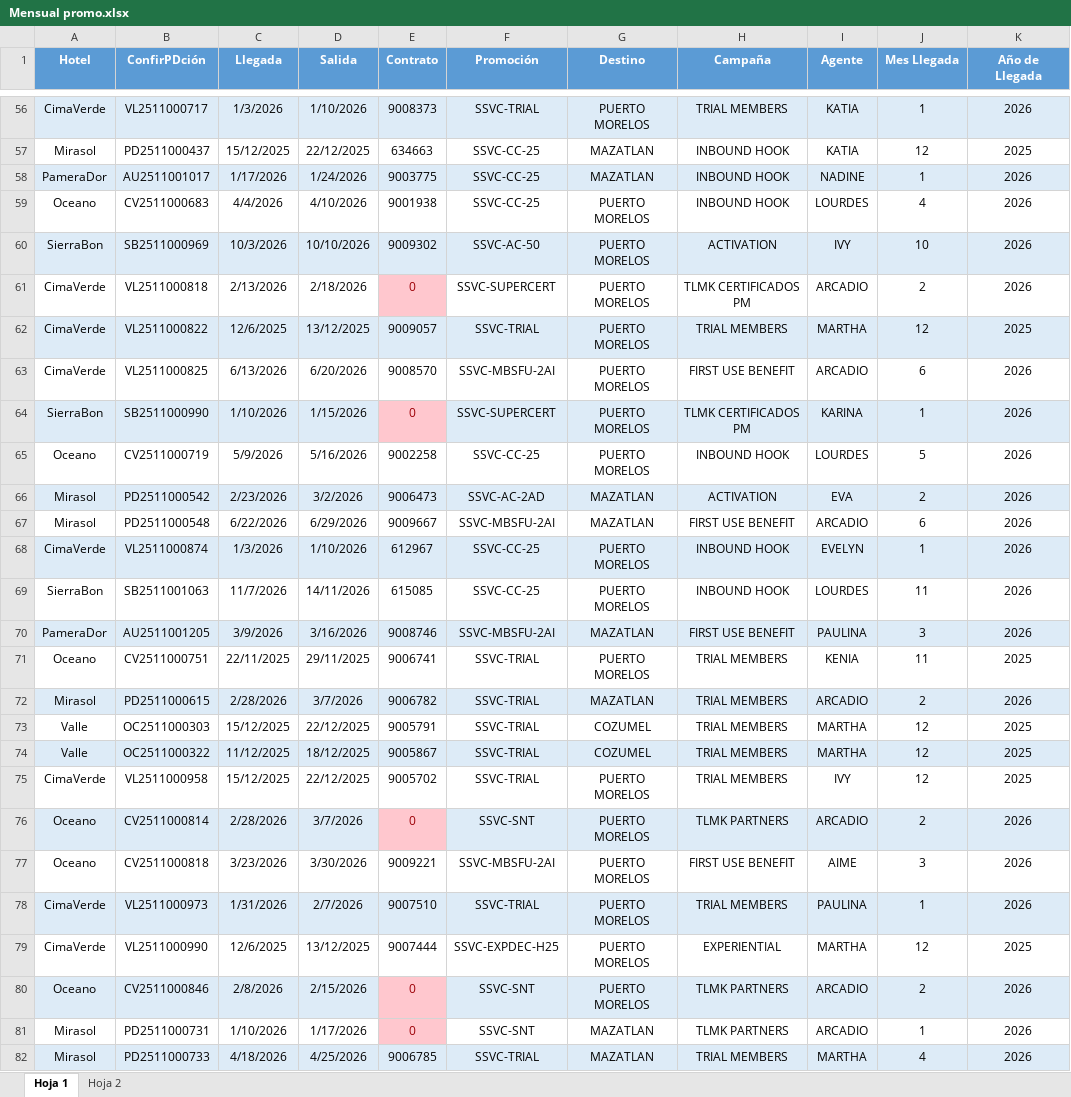
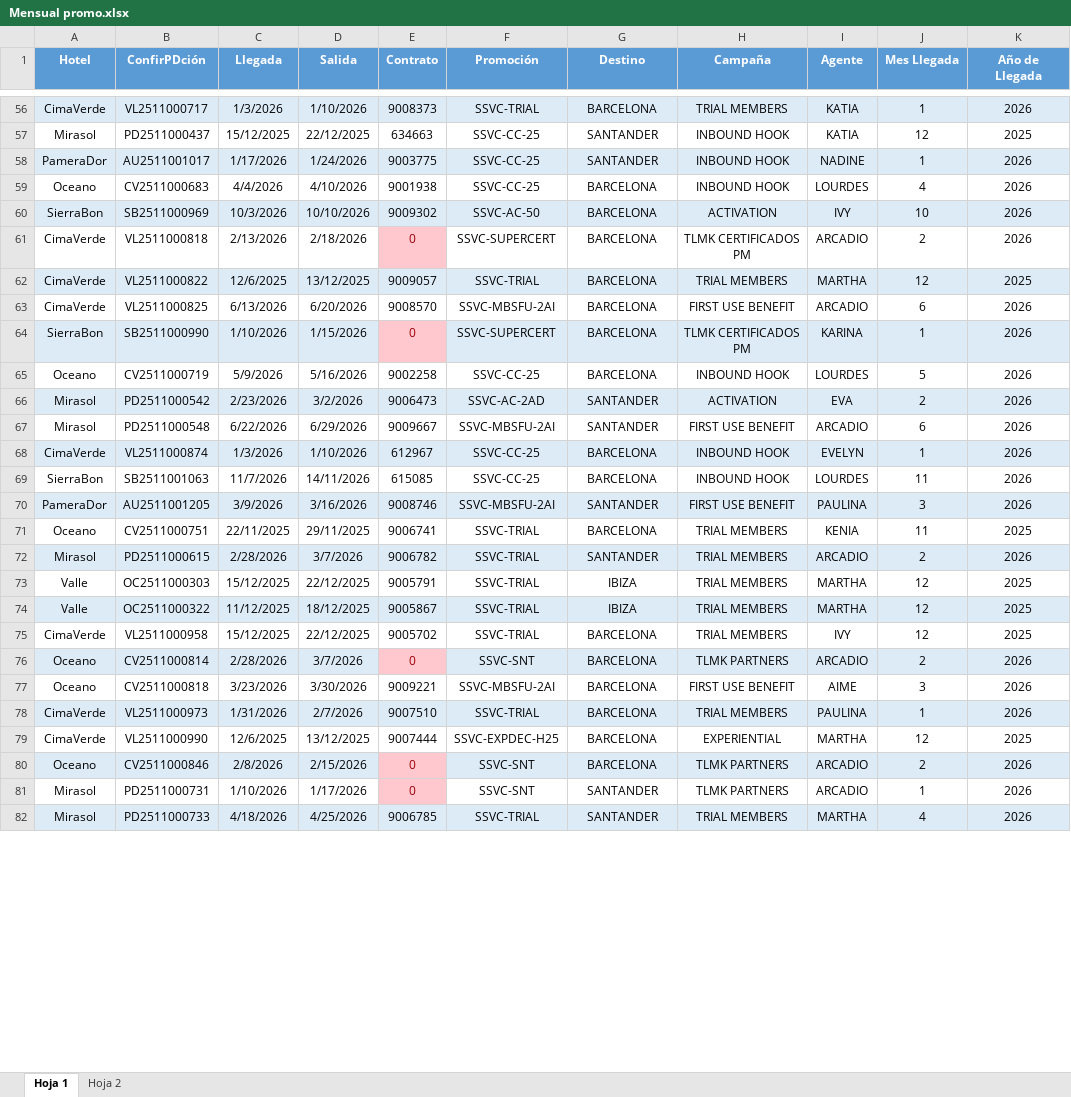
Before and after one commit to Piqk/Dashboard-CC, an Excel workbook: Mensual promo.xlsx, sheet Hoja 1, drawn as a sheet; only a part is shown, gaps mark what is left out; values as stored, in another font and other column widths than the file's, no borders; the diff covers the shown part only; the diff names each change by its address in the sheet, - before the commit and + after, or states it on an @@ line.

```diff
--- a/Mensual promo.xlsx (sheet Hoja 1)
+++ b/Mensual promo.xlsx (sheet Hoja 1)
-G56 (Destino): PUERTO MORELOS
+G56 (Destino): BARCELONA
-G57:G58 (Destino): MAZATLAN
+G57:G58 (Destino): SANTANDER
-G59:G65 (Destino): PUERTO MORELOS
+G59:G65 (Destino): BARCELONA
-G66:G67 (Destino): MAZATLAN
+G66:G67 (Destino): SANTANDER
-G68:G69 (Destino): PUERTO MORELOS
+G68:G69 (Destino): BARCELONA
-G70 (Destino): MAZATLAN
+G70 (Destino): SANTANDER
-G71 (Destino): PUERTO MORELOS
+G71 (Destino): BARCELONA
-G72 (Destino): MAZATLAN
+G72 (Destino): SANTANDER
-G73:G74 (Destino): COZUMEL
+G73:G74 (Destino): IBIZA
-G75:G80 (Destino): PUERTO MORELOS
+G75:G80 (Destino): BARCELONA
-G81:G82 (Destino): MAZATLAN
+G81:G82 (Destino): SANTANDER
```
Also changed, not shown: 136 edited cells elsewhere in this sheet.
